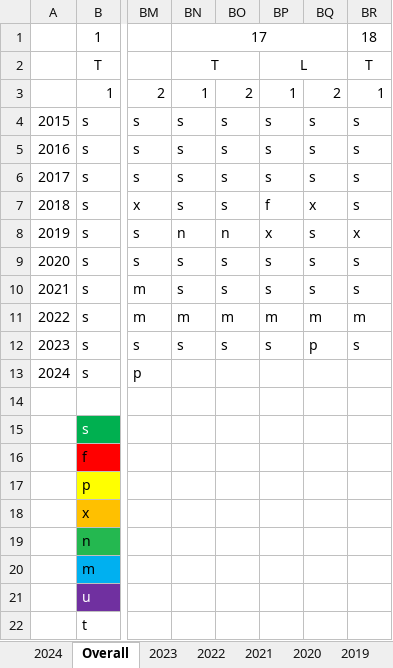
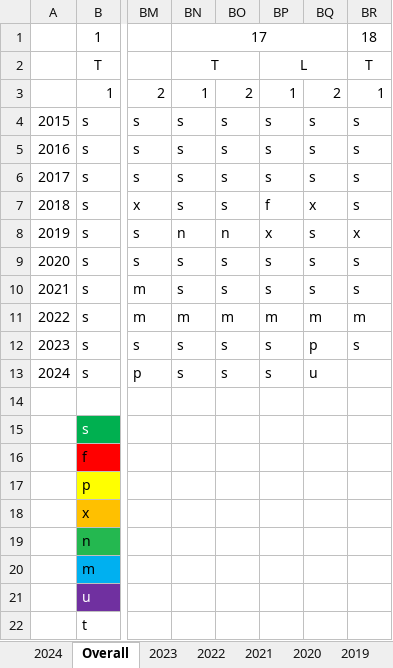
Before and after one commit to andrewscodedump/Advent, an Excel workbook: Documents/AdventStats.xlsx, sheet Overall, drawn as a sheet; only a part is shown, gaps mark what is left out; values as stored, in another font and other column widths than the file's, no borders; conditional formats not drawn; the diff names each change by its address in the sheet, - before the commit and + after, or states it on an @@ line.

```diff
--- a/Documents/AdventStats.xlsx (sheet Overall)
+++ b/Documents/AdventStats.xlsx (sheet Overall)
-BN13: (empty)
+BN13: s
-BO13: (empty)
+BO13: s
-BP13: (empty)
+BP13: s
-BQ13: (empty)
+BQ13: u
```
Also changed, not shown: sheet 2024, 10 other files.
